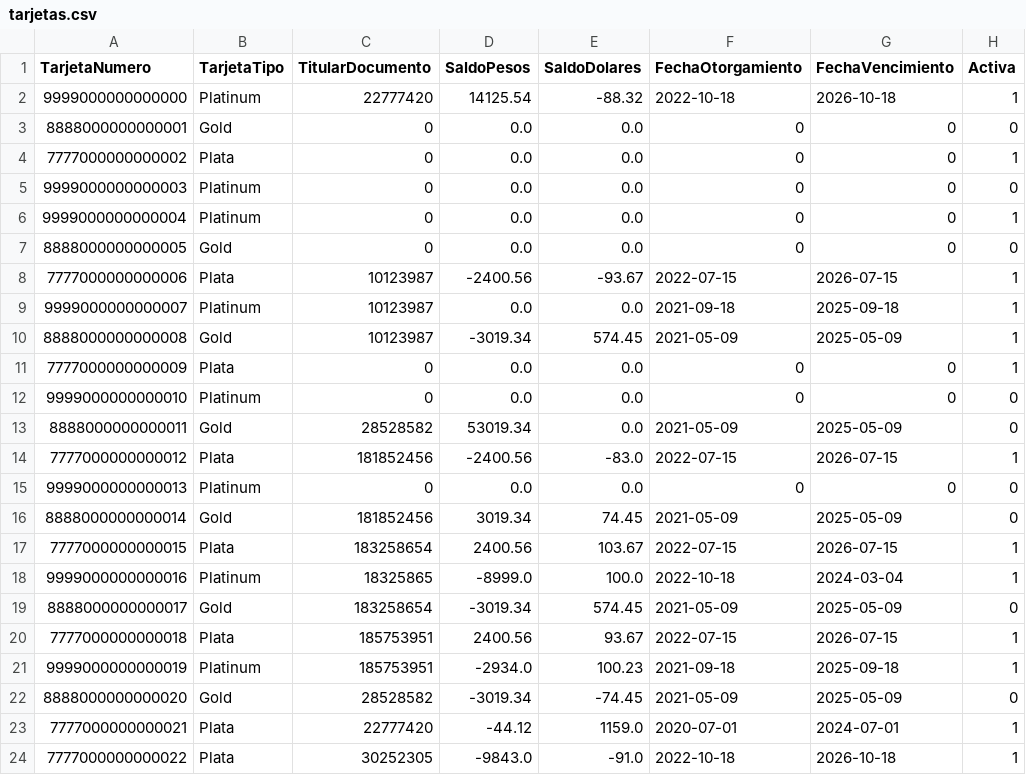
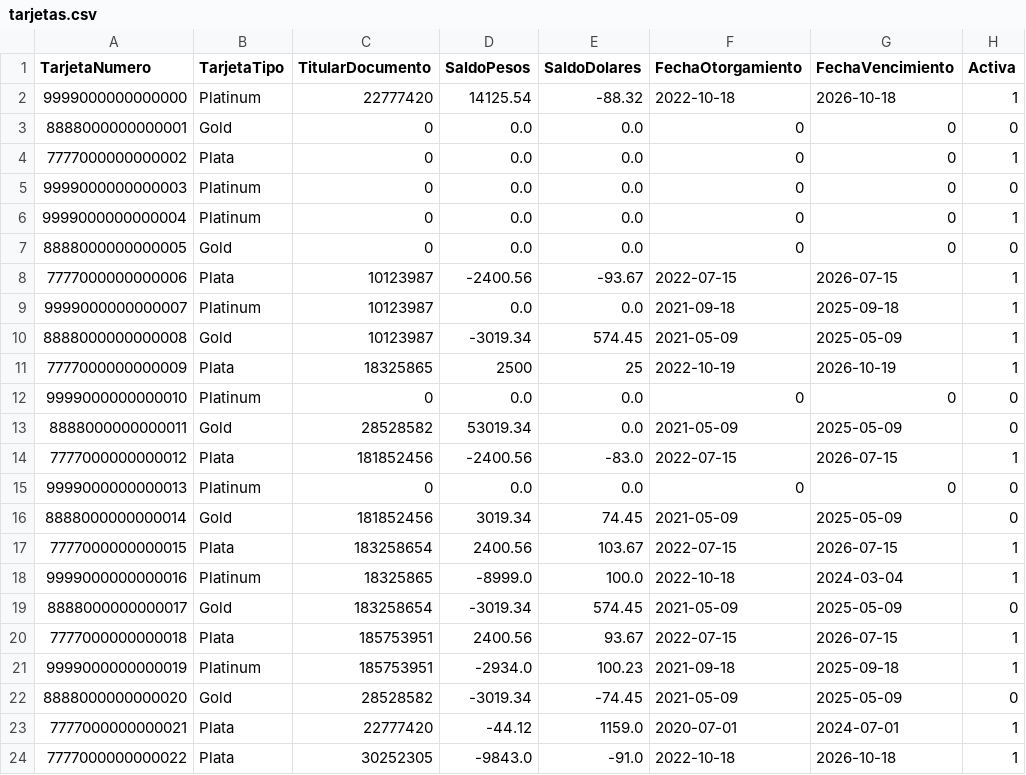
Before and after one commit to zherar7ordoya/AP5, a CSV file: PRO/Parcial1/Implementación/tarjetas.csv, drawn as a sheet.

```diff
--- a/PRO/Parcial1/Implementación/tarjetas.csv
+++ b/PRO/Parcial1/Implementación/tarjetas.csv
@@ -10,3 +10,3 @@ TarjetaNumero,TarjetaTipo,TitularDocumento,SaldoPesos,SaldoDolares,FechaOtorgami
 8888000000000008,Gold,10123987,-3019.34,574.45,2021-05-09,2025-05-09,1
-7777000000000009,Plata,0,0.0,0.0,0,0,1
+7777000000000009,Plata,18325865,2500,25,2022-10-19,2026-10-19,1
 9999000000000010,Platinum,0,0.0,0.0,0,0,0
```
Also changed, not shown: 6 other files.
